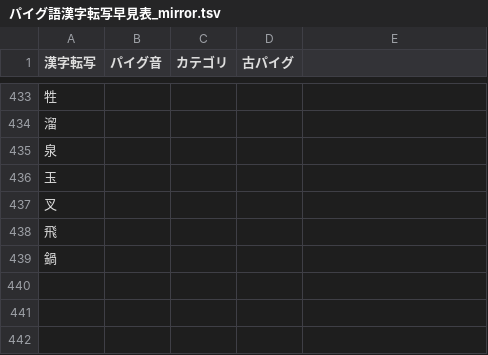
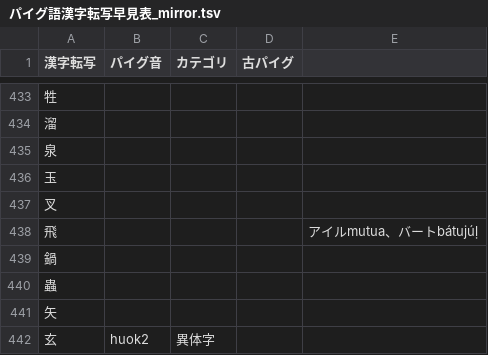
Before and after one commit to jurliyuuri/praige-zerp, a TSV file: パイグ語漢字転写早見表_mirror.tsv, drawn as a sheet; only a part is shown, gaps mark what is left out.

```diff
--- a/パイグ語漢字転写早見表_mirror.tsv
+++ b/パイグ語漢字転写早見表_mirror.tsv
@@ -437,3 +437,6 @@
 叉				
-飛				
+飛				アイルmutua、バートbátujúḷ
 鍋				
+蟲				
+矢				
+玄	huok2	異体字		
```
Also changed, not shown: 2 other files.
